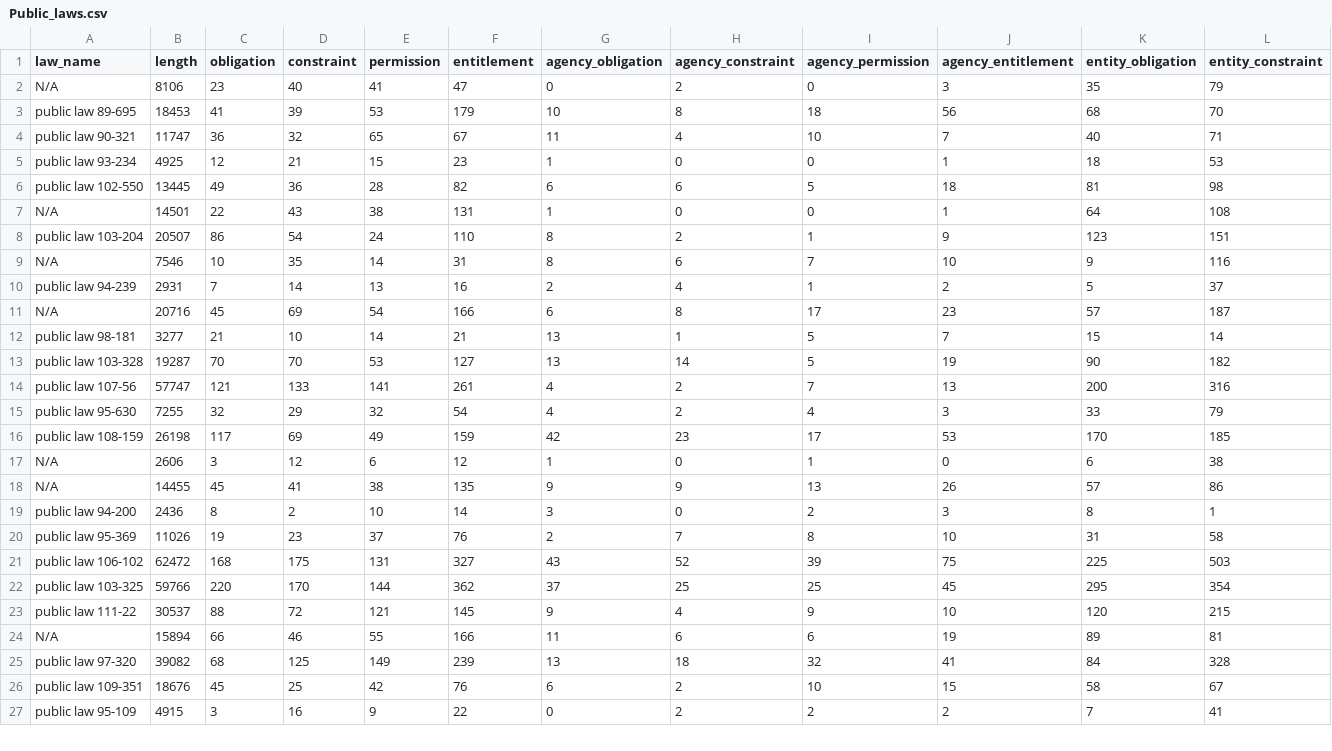
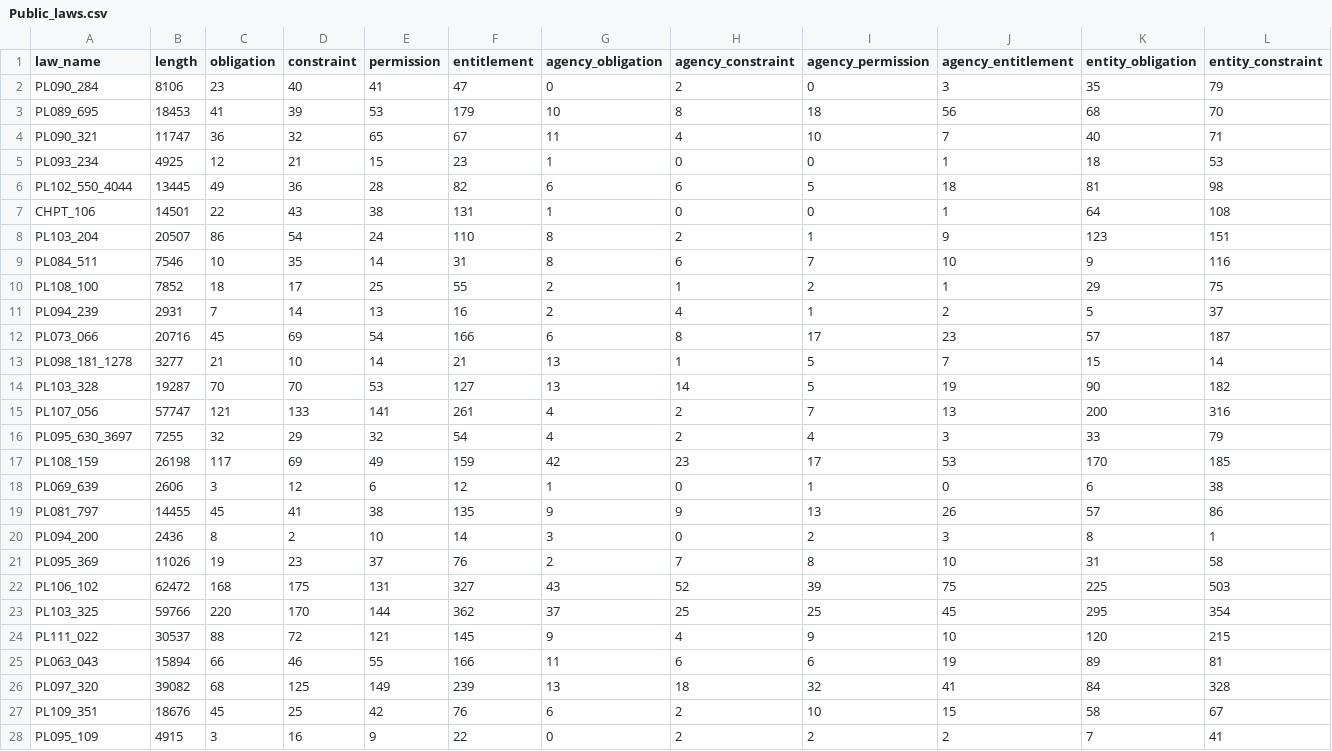
Before and after one commit to Jchench/delegation-nlp-analysis, a CSV file: Public_laws.csv, drawn as a sheet; only a part is shown; addresses are those after the commit; rows hold the shown columns only; the diff covers the shown part only; the diff names each change by its address in the sheet, - before the commit and + after, or states it on an @@ line.

```diff
--- a/Public_laws.csv
+++ b/Public_laws.csv
-A2 (law_name): N/A
+A2 (law_name): PL090_284
-A3 (law_name): public law 89-695
+A3 (law_name): PL089_695
-A4 (law_name): public law 90-321
+A4 (law_name): PL090_321
-A5 (law_name): public law 93-234
+A5 (law_name): PL093_234
-A6 (law_name): public law 102-550
+A6 (law_name): PL102_550_4044
-A7 (law_name): N/A
+A7 (law_name): CHPT_106
-A8 (law_name): public law 103-204
+A8 (law_name): PL103_204
-A9 (law_name): N/A
+A9 (law_name): PL084_511
+row 10: PL108_100 | 7852 | 18 | 17 | 25 | 55 | 2 | 1 | 2 | 1 | 29 | 75
-A11 (law_name): public law 94-239
+A11 (law_name): PL094_239
-A12 (law_name): N/A
+A12 (law_name): PL073_066
-A13 (law_name): public law 98-181
+A13 (law_name): PL098_181_1278
-A14 (law_name): public law 103-328
+A14 (law_name): PL103_328
-A15 (law_name): public law 107-56
+A15 (law_name): PL107_056
-A16 (law_name): public law 95-630
+A16 (law_name): PL095_630_3697
-A17 (law_name): public law 108-159
+A17 (law_name): PL108_159
-A18 (law_name): N/A
+A18 (law_name): PL069_639
-A19 (law_name): N/A
+A19 (law_name): PL081_797
-A20 (law_name): public law 94-200
+A20 (law_name): PL094_200
-A21 (law_name): public law 95-369
+A21 (law_name): PL095_369
-A22 (law_name): public law 106-102
+A22 (law_name): PL106_102
-A23 (law_name): public law 103-325
+A23 (law_name): PL103_325
-A24 (law_name): public law 111-22
+A24 (law_name): PL111_022
-A25 (law_name): N/A
+A25 (law_name): PL063_043
-A26 (law_name): public law 97-320
+A26 (law_name): PL097_320
-A27 (law_name): public law 109-351
+A27 (law_name): PL109_351
-A28 (law_name): public law 95-109
+A28 (law_name): PL095_109
```
Also changed, not shown: 1 removed row and 10 edited cells elsewhere in this file, 53 other files.
